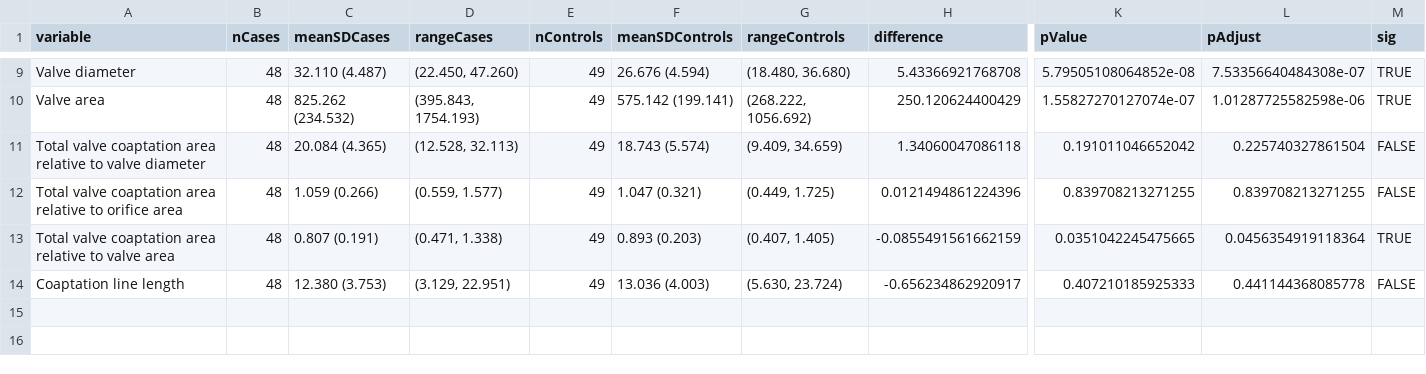
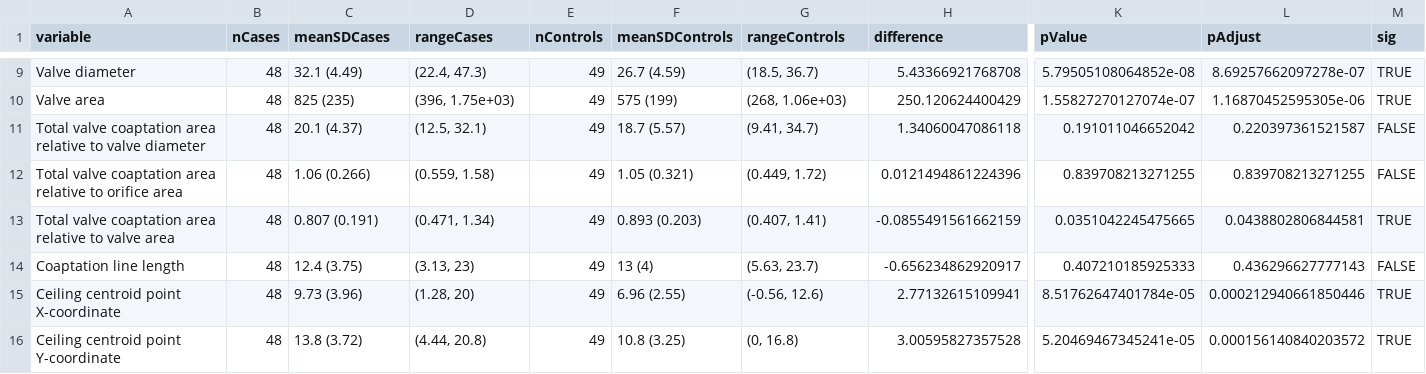
Before and after one commit to benjamin-chan/SilberbachPrintValve, a CSV file: data/processed/compareUnadjusted.csv, drawn as a sheet; only a part is shown, gaps mark what is left out; rows hold the shown columns only; the diff covers the shown part only; the diff names each change by its address in the sheet, - before the commit and + after, or states it on an @@ line.

```diff
--- a/data/processed/compareUnadjusted.csv
+++ b/data/processed/compareUnadjusted.csv
-C9 (meanSDCases): 32.110 (4.487)
+C9 (meanSDCases): 32.1 (4.49)
-D9 (rangeCases): (22.450, 47.260)
+D9 (rangeCases): (22.4, 47.3)
-F9 (meanSDControls): 26.676 (4.594)
+F9 (meanSDControls): 26.7 (4.59)
-G9 (rangeControls): (18.480, 36.680)
+G9 (rangeControls): (18.5, 36.7)
-L9 (pAdjust): 7.53356640484308e-07
+L9 (pAdjust): 8.69257662097278e-07
-C10 (meanSDCases): 825.262 (234.532)
+C10 (meanSDCases): 825 (235)
-D10 (rangeCases): (395.843, 1754.193)
+D10 (rangeCases): (396, 1.75e+03)
-F10 (meanSDControls): 575.142 (199.141)
+F10 (meanSDControls): 575 (199)
-G10 (rangeControls): (268.222, 1056.692)
+G10 (rangeControls): (268, 1.06e+03)
-L10 (pAdjust): 1.01287725582598e-06
+L10 (pAdjust): 1.16870452595305e-06
-C11 (meanSDCases): 20.084 (4.365)
+C11 (meanSDCases): 20.1 (4.37)
-D11 (rangeCases): (12.528, 32.113)
+D11 (rangeCases): (12.5, 32.1)
-F11 (meanSDControls): 18.743 (5.574)
+F11 (meanSDControls): 18.7 (5.57)
-G11 (rangeControls): (9.409, 34.659)
+G11 (rangeControls): (9.41, 34.7)
-L11 (pAdjust): 0.225740327861504
+L11 (pAdjust): 0.220397361521587
-C12 (meanSDCases): 1.059 (0.266)
+C12 (meanSDCases): 1.06 (0.266)
-D12 (rangeCases): (0.559, 1.577)
+D12 (rangeCases): (0.559, 1.58)
-F12 (meanSDControls): 1.047 (0.321)
+F12 (meanSDControls): 1.05 (0.321)
-G12 (rangeControls): (0.449, 1.725)
+G12 (rangeControls): (0.449, 1.72)
-D13 (rangeCases): (0.471, 1.338)
+D13 (rangeCases): (0.471, 1.34)
-G13 (rangeControls): (0.407, 1.405)
+G13 (rangeControls): (0.407, 1.41)
-L13 (pAdjust): 0.0456354919118364
+L13 (pAdjust): 0.0438802806844581
-C14 (meanSDCases): 12.380 (3.753)
+C14 (meanSDCases): 12.4 (3.75)
-D14 (rangeCases): (3.129, 22.951)
+D14 (rangeCases): (3.13, 23)
-F14 (meanSDControls): 13.036 (4.003)
+F14 (meanSDControls): 13 (4)
-G14 (rangeControls): (5.630, 23.724)
+G14 (rangeControls): (5.63, 23.7)
-L14 (pAdjust): 0.441144368085778
+L14 (pAdjust): 0.436296627777143
+row 15: Ceiling centroid point X-coordinate | 48 | 9.73 (3.96) | (1.28, 20) | 49 | 6.96 (2.55) | (-0.56, 12.6) | 2.77132615109941 | 8.51762647401784e-05 | 0.000212940661850446 | TRUE
+row 16: Ceiling centroid point Y-coordinate | 48 | 13.8 (3.72) | (4.44, 20.8) | 49 | 10.8 (3.25) | (0, 16.8) | 3.00595827357528 | 5.20469467345241e-05 | 0.000156140840203572 | TRUE
```
Also changed, not shown: 30 edited cells elsewhere in this file, data/processed/compareAdjusted.csv, 18 other files.
